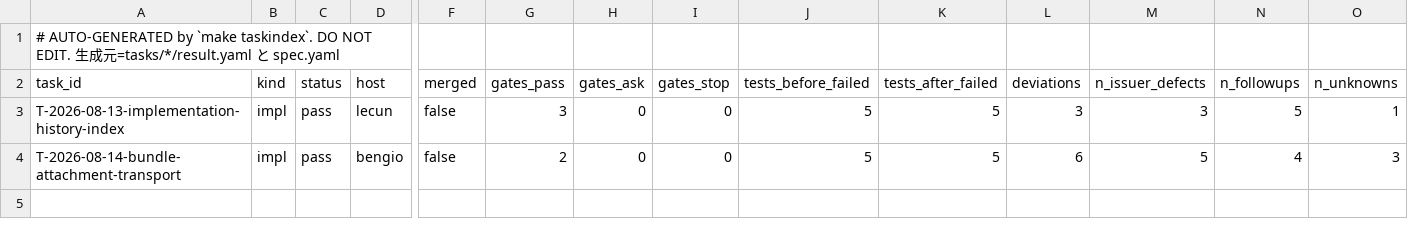
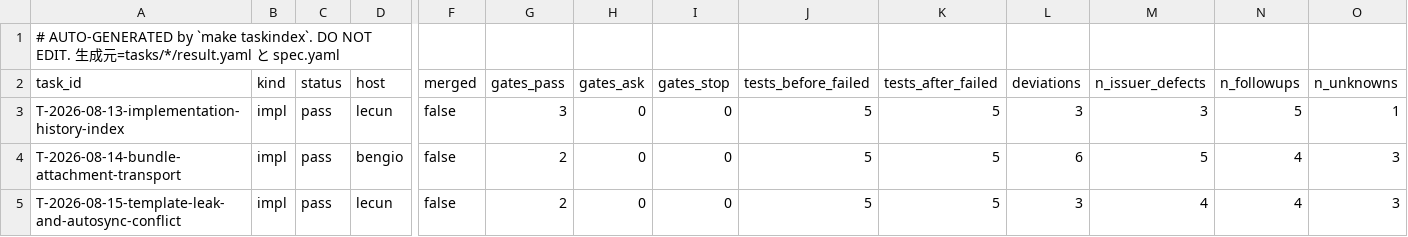
Before and after one commit to takuya3h/m2, a CSV file: context/auto/tasks_summary.csv, drawn as a sheet; only a part is shown, gaps mark what is left out; rows hold the shown columns only; the diff names each change by its address in the sheet, - before the commit and + after, or states it on an @@ line.

```diff
--- a/context/auto/tasks_summary.csv
+++ b/context/auto/tasks_summary.csv
+row 5: T-2026-08-15-template-leak-and-autosync-conflict | impl | pass | lecun | false | 2 | 0 | 0 | 5 | 5 | 3 | 4 | 4 | 3
```
Also changed, not shown: 5 other files.
